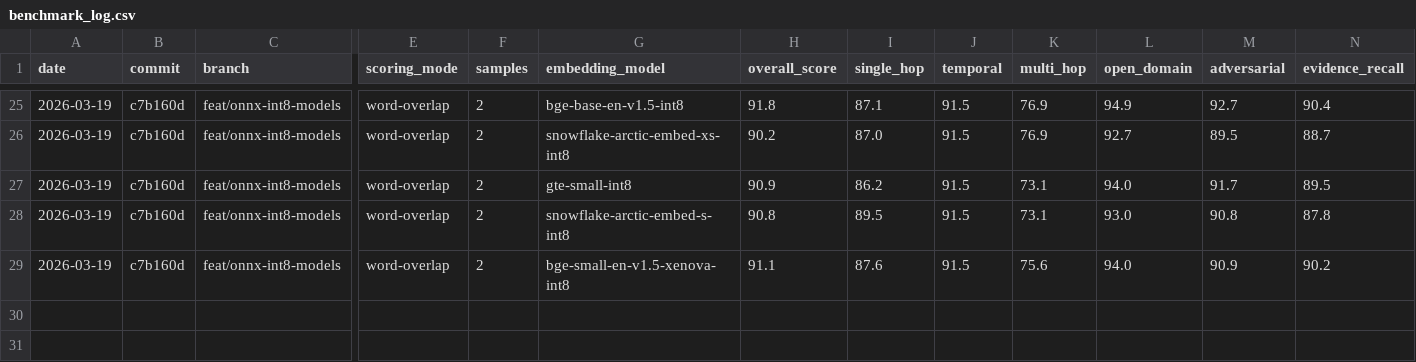
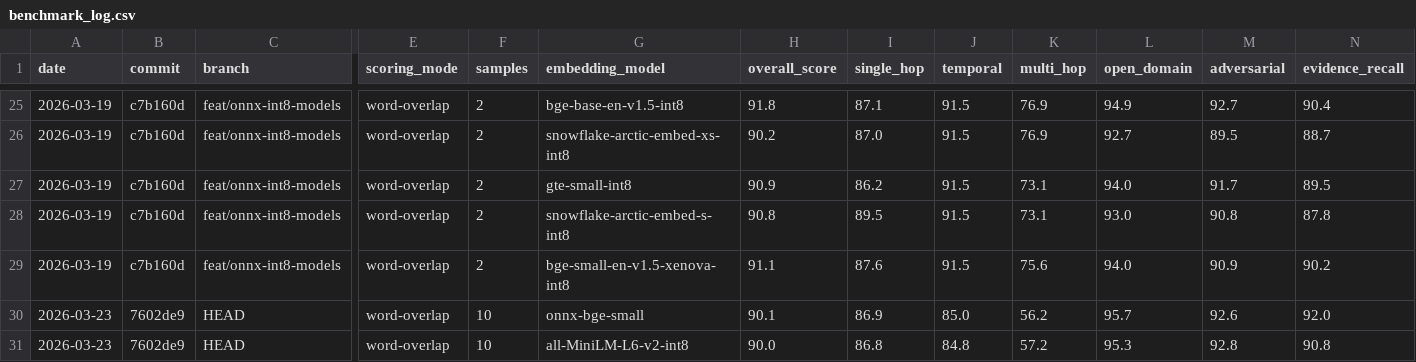
Before and after one commit to George-RD/mag, a CSV file: docs/benchmarks/benchmark_log.csv, drawn as a sheet; only a part is shown, gaps mark what is left out; rows hold the shown columns only; the diff names each change by its address in the sheet, - before the commit and + after, or states it on an @@ line.

```diff
--- a/docs/benchmarks/benchmark_log.csv
+++ b/docs/benchmarks/benchmark_log.csv
+row 30: 2026-03-23 | 7602de9 | HEAD | word-overlap | 10 | onnx-bge-small | 90.1 | 86.9 | 85.0 | 56.2 | 95.7 | 92.6 | 92.0
+row 31: 2026-03-23 | 7602de9 | HEAD | word-overlap | 10 | all-MiniLM-L6-v2-int8 | 90.0 | 86.8 | 84.8 | 57.2 | 95.3 | 92.8 | 90.8
```
Also changed, not shown: 6 other files.
